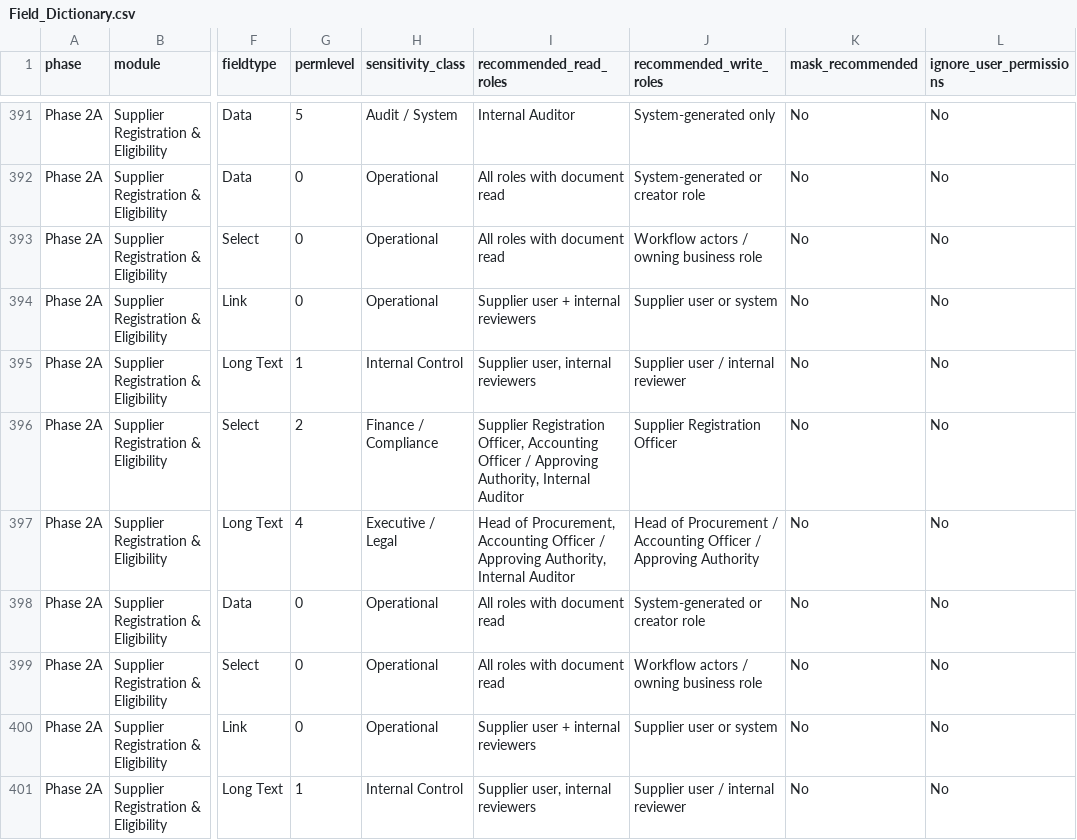
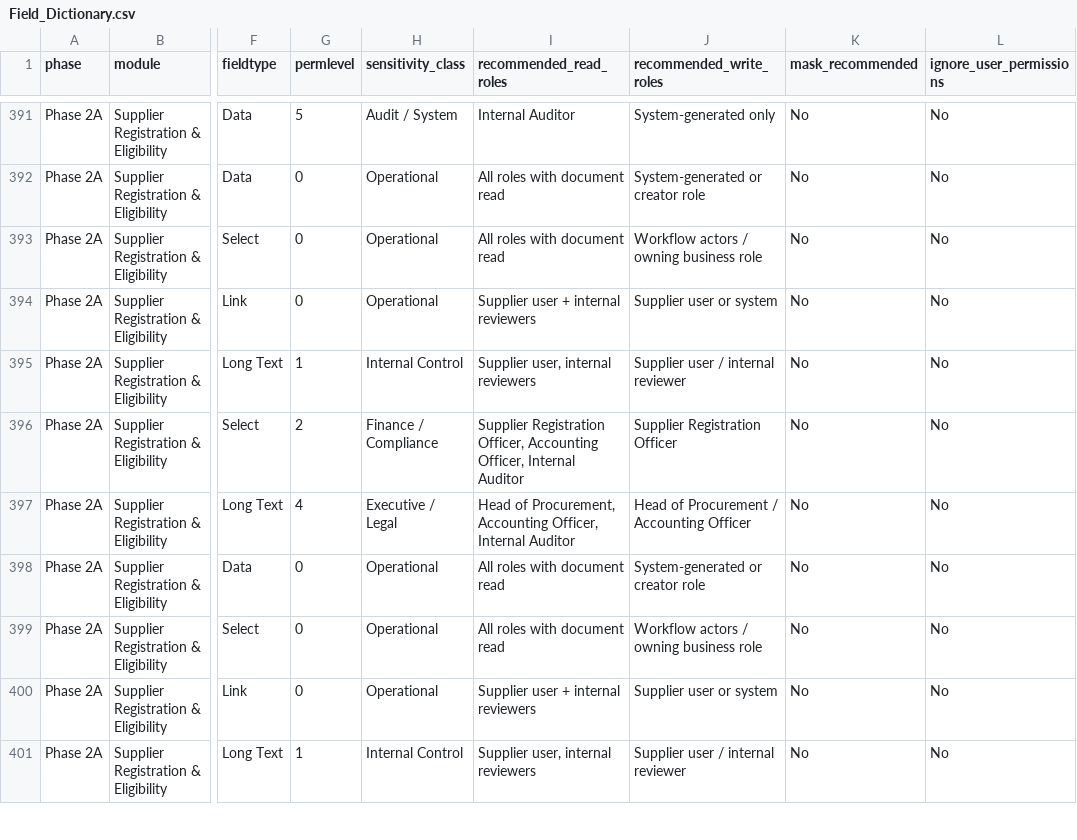
Before and after one commit to bnganyi/kentender, a CSV file: security/KenTender_Security_DocPerm_FieldDictionary_CSV_Bundle/Field_Dictionary.csv, drawn as a sheet; only a part is shown, gaps mark what is left out; the diff covers the shown part only; the diff names each change by its address in the sheet, - before the commit and + after, or states it on an @@ line.

```diff
--- a/security/KenTender_Security_DocPerm_FieldDictionary_CSV_Bundle/Field_Dictionary.csv
+++ b/security/KenTender_Security_DocPerm_FieldDictionary_CSV_Bundle/Field_Dictionary.csv
-I396 (recommended_read_roles): …Officer, Accounting Officer / Approving Authority, Internal Auditor
+I396 (recommended_read_roles): …Officer, Accounting Officer, Internal Auditor
-I397 (recommended_read_roles): …Procurement, Accounting Officer / Approving Authority, Internal Auditor
+I397 (recommended_read_roles): …Procurement, Accounting Officer, Internal Auditor
-J397 (recommended_write_roles): …Accounting Officer / Approving Authority
+J397 (recommended_write_roles): …Accounting Officer
```
Also changed, not shown: 136 edited cells elsewhere in this file, security/KenTender_Security_DocPerm_FieldDictionary_CSV_Bundle/DocPerm_Matrix.csv, security/KenTender_Security_DocPerm_FieldDictionary_CSV_Bundle/DocType_Catalogue.csv, 36 other files.
